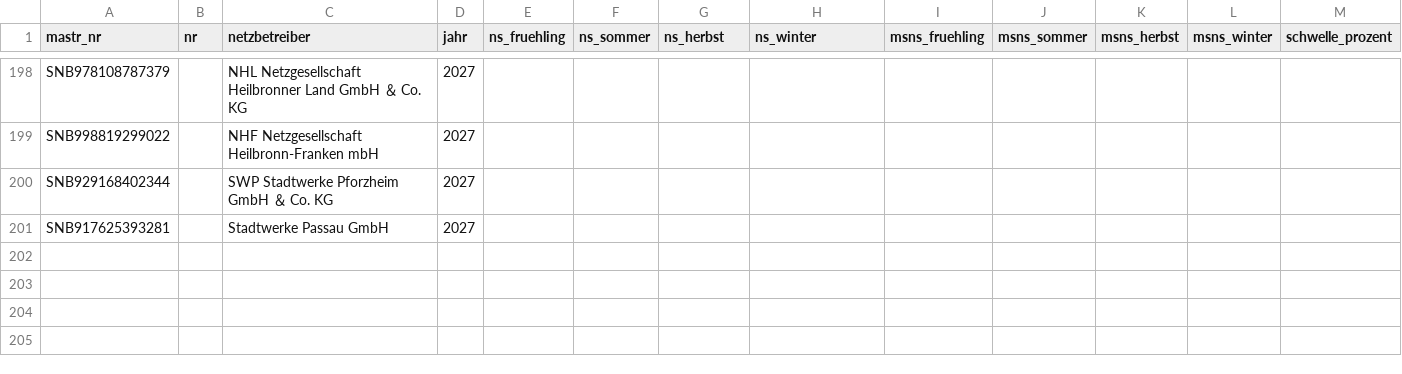
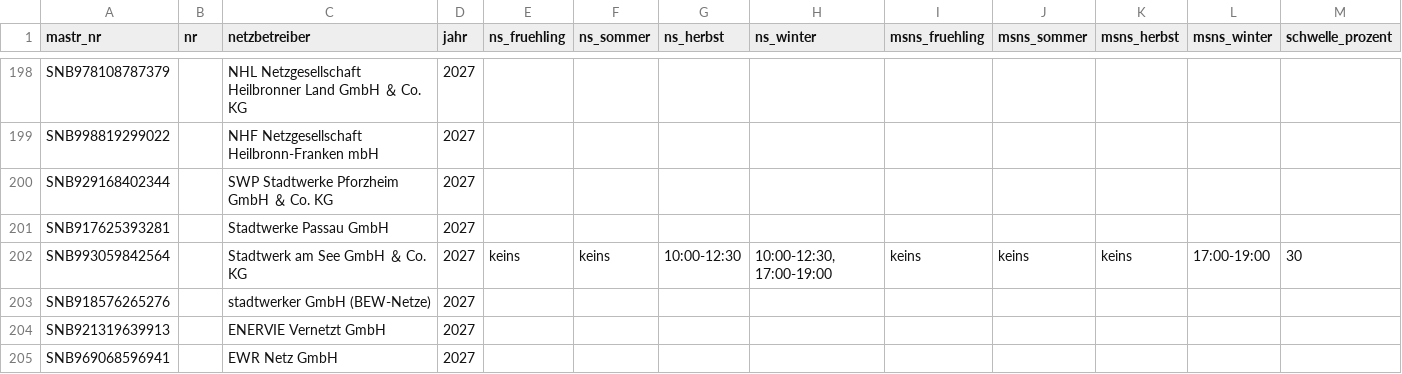
Before and after one commit to buelentd/netzentgelte-strom, a CSV file: ergebnis/hlzf/hlzf_2027_gelesen.csv, drawn as a sheet; only a part is shown, gaps mark what is left out; rows hold the shown columns only; the diff names each change by its address in the sheet, - before the commit and + after, or states it on an @@ line.

Commit message:
HLZF 2027 Lieferung 5: Stadtwerk am See (voll), BEW Bocholt, ENERVIE, EWR Netz (Funde dokumentiert, Extrakte unzuordenbar)

```diff
--- a/ergebnis/hlzf/hlzf_2027_gelesen.csv
+++ b/ergebnis/hlzf/hlzf_2027_gelesen.csv
+row 202: SNB993059842564 |  | Stadtwerk am See GmbH ＆ Co. KG | 2027 | keins | keins | 10:00-12:30 | 10:00-12:30, 17:00-19:00 | keins | keins | keins | 17:00-19:00 | 30
+row 203: SNB918576265276 |  | stadtwerker GmbH (BEW-Netze) | 2027
+row 204: SNB921319639913 |  | ENERVIE Vernetzt GmbH | 2027
+row 205: SNB969068596941 |  | EWR Netz GmbH | 2027
```
Also changed, not shown: lauf/nutzer_hinweise.csv, 1 other file.
